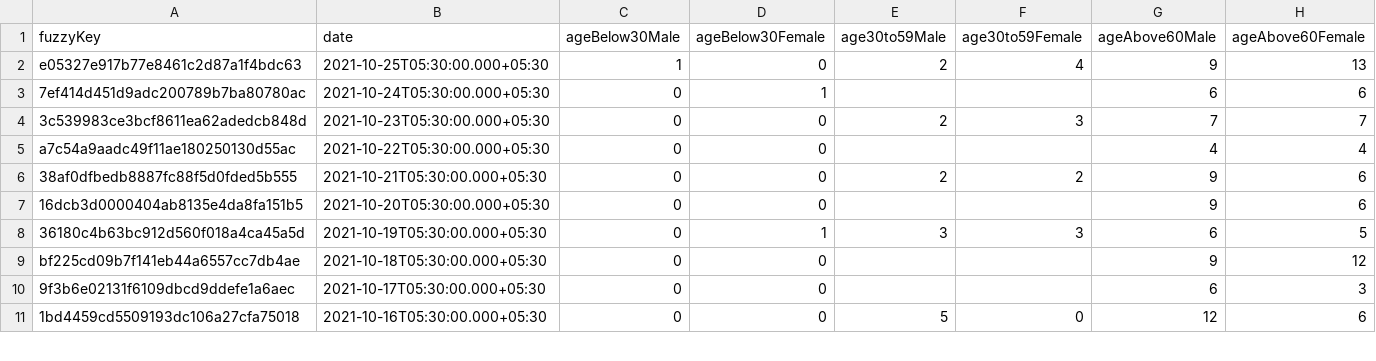
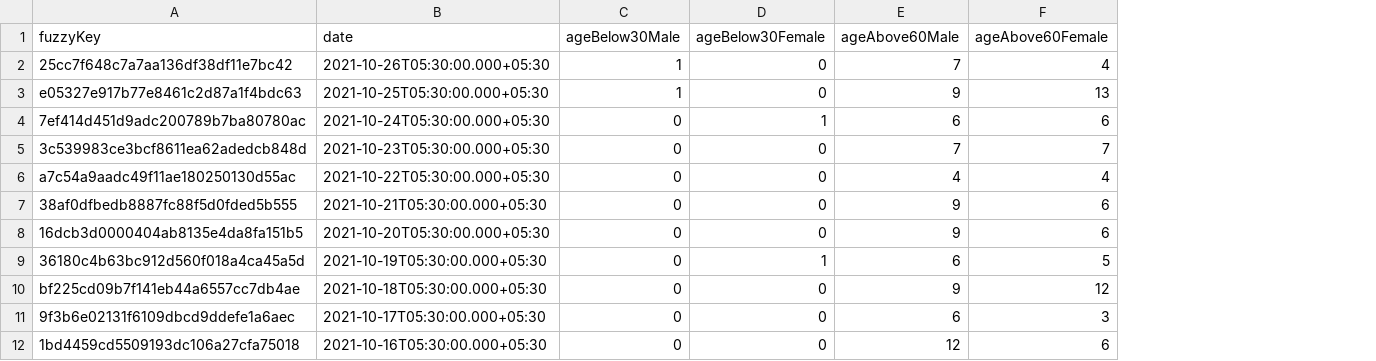
Before and after one commit to kaveenr/covid19-memorial-lk-data, a TSV file: data/dgi_reports_deaths_latest.tsv, drawn as a sheet; only a part is shown; removed rows and columns are numbered as before the commit, all else as after; the diff names each change by its address in the sheet, - before the commit and + after, or states it on an @@ line.

```diff
--- a/data/dgi_reports_deaths_latest.tsv
+++ b/data/dgi_reports_deaths_latest.tsv
-column E (age30to59Male), rows 2-11: 2 |  | 2 |  | 2 |  | 3 |  |  | 5
-column F (age30to59Female), rows 2-11: 4 |  | 3 |  | 2 |  | 3 |  |  | 0
+row 2: 25cc7f648c7a7aa136df38df11e7bc42 | 2021-10-26T05:30:00.000+05:30 | 1 | 0 | 7 | 4
```
Also changed, not shown: 2 other files.
